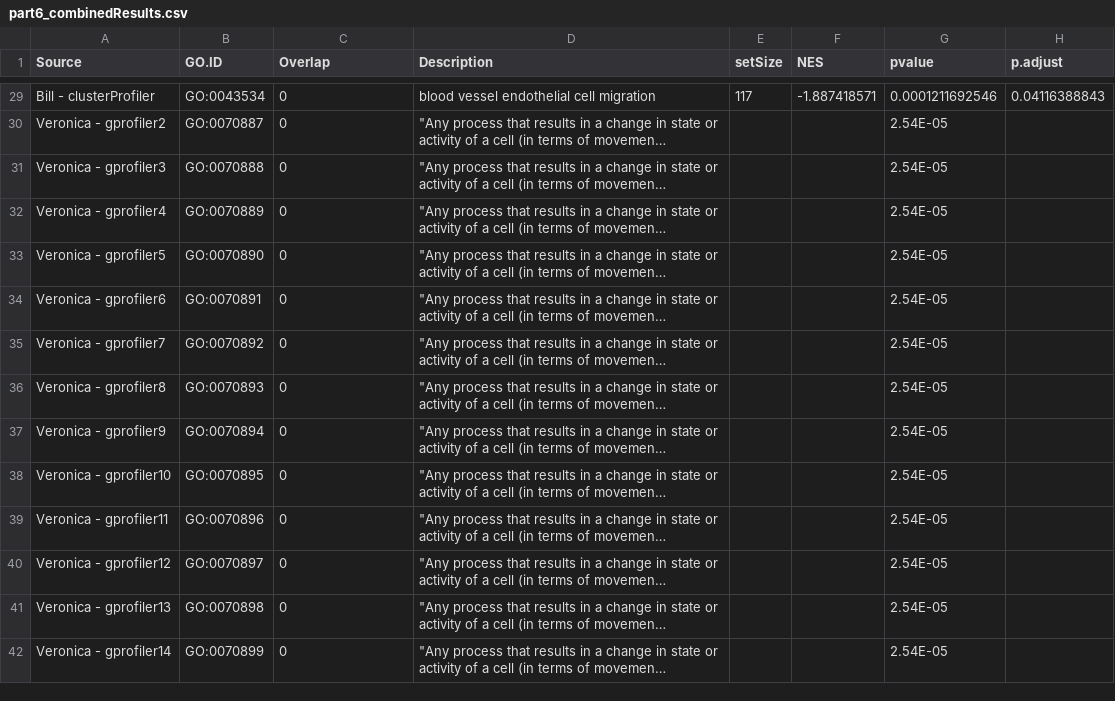
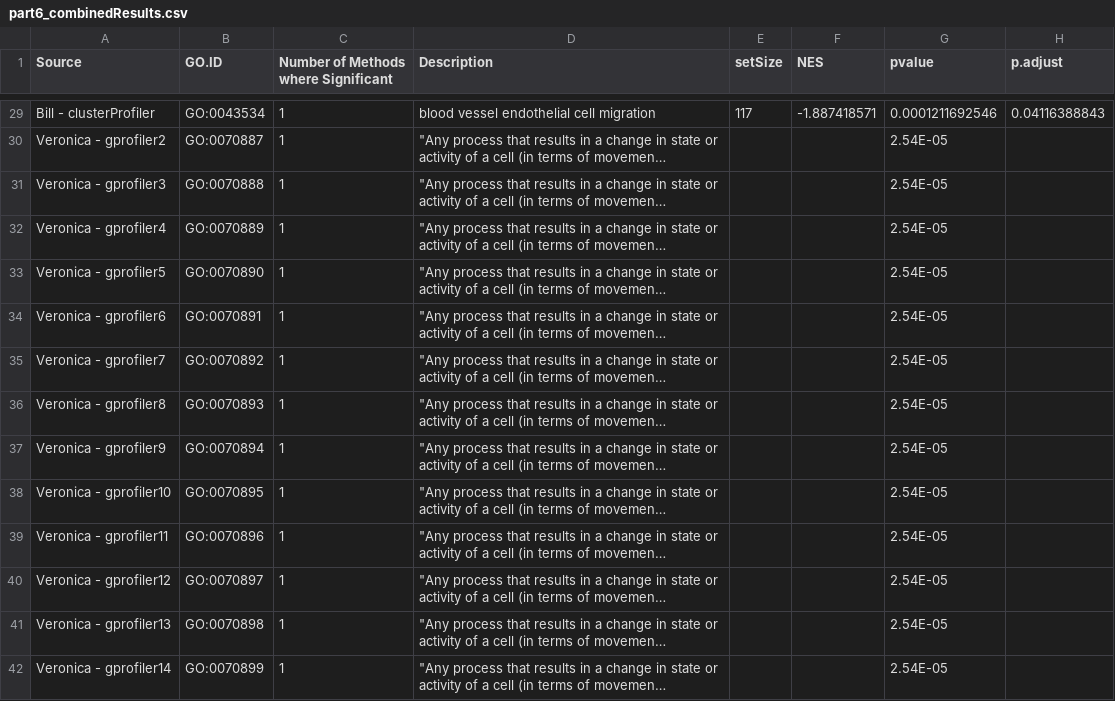
Before and after one commit to marielledoenges/BioInfoAlg_RheumArth, a CSV file: Results/part6_combinedResults.csv, drawn as a sheet; only a part is shown, gaps mark what is left out; long unchanged cells end in …; the diff covers the shown part only; the diff names each change by its address in the sheet, - before the commit and + after, or states it on an @@ line.

```diff
--- a/Results/part6_combinedResults.csv
+++ b/Results/part6_combinedResults.csv
-C1: Overlap
+C1: Number of Methods where Significant
-C29:C42: 0
+C29:C42: 1
```
Also changed, not shown: 55 edited cells elsewhere in this file.
